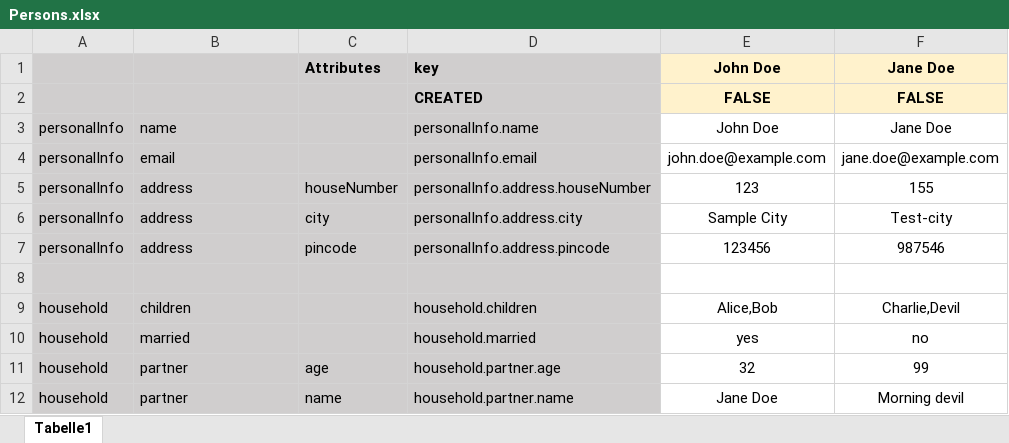
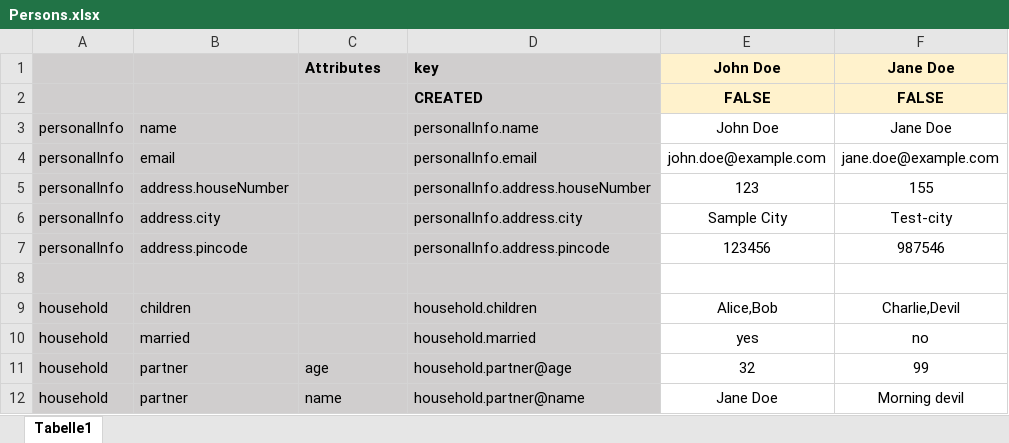
Before and after one commit to santhosh2r2/xml-converter, an Excel workbook: docs/Persons.xlsx, sheet Tabelle1, drawn as a sheet; values as stored, in another font and other column widths than the file's, no borders; the diff names each change by its address in the sheet, - before the commit and + after, or states it on an @@ line.

```diff
--- a/docs/Persons.xlsx (sheet Tabelle1)
+++ b/docs/Persons.xlsx (sheet Tabelle1)
-B5: address
+B5: address.houseNumber
-C5: houseNumber
+C5: (empty)
-B6: address
+B6: address.city
-C6: city
+C6: (empty)
-B7: address
+B7: address.pincode
-C7: pincode
+C7: (empty)
-D11: household.partner.age
+D11: household.partner@age
-D12: household.partner.name
+D12: household.partner@name
```
Also changed, not shown: formulas that keep their value, 7 other files.
